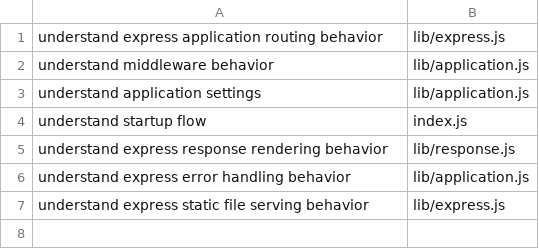
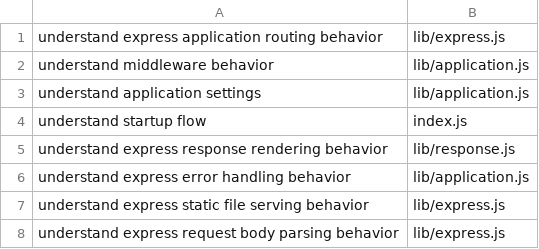
Before and after one commit to sleticalboy/CodeInsight-mcp, a TSV file: docs/task-routing-expectations/express.tsv, drawn as a sheet; the diff names each change by its address in the sheet, - before the commit and + after, or states it on an @@ line.

```diff
--- a/docs/task-routing-expectations/express.tsv
+++ b/docs/task-routing-expectations/express.tsv
+row 8: understand express request body parsing behavior | lib/express.js
```
Also changed, not shown: docs/task-routing-expectations/flask.tsv, docs/task-routing-expectations/gin.tsv, 7 other files.
